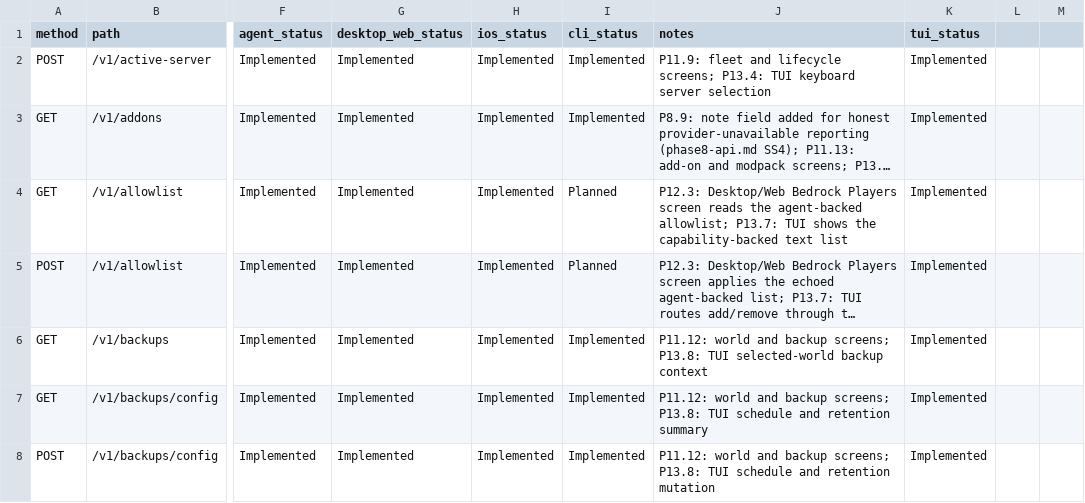
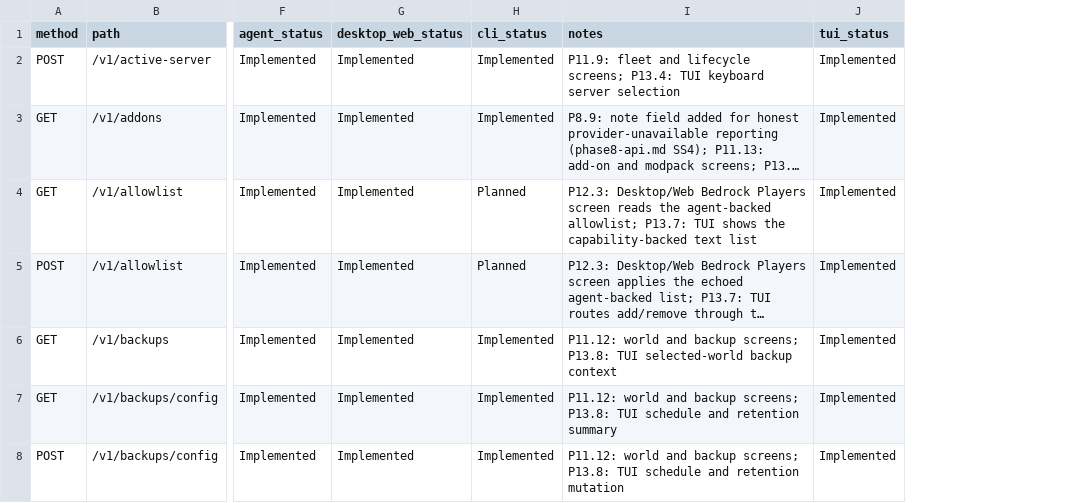
Before and after one commit to ctemple9/msc2, a CSV file: docs/msc2/client-capability-matrix.csv, drawn as a sheet; only a part is shown, gaps mark what is left out; long unchanged cells end in …; removed rows and columns are numbered as before the commit, all else as after; the diff covers the shown part only; the diff names each change by its address in the sheet, - before the commit and + after, or states it on an @@ line.

```diff
--- a/docs/msc2/client-capability-matrix.csv
+++ b/docs/msc2/client-capability-matrix.csv
-column H (ios_status), rows 2-8: all Implemented
-column L, empty
-column M, empty
```
Also changed, not shown: 1 added row and 2 edited cells elsewhere in this file, 12 other files.
